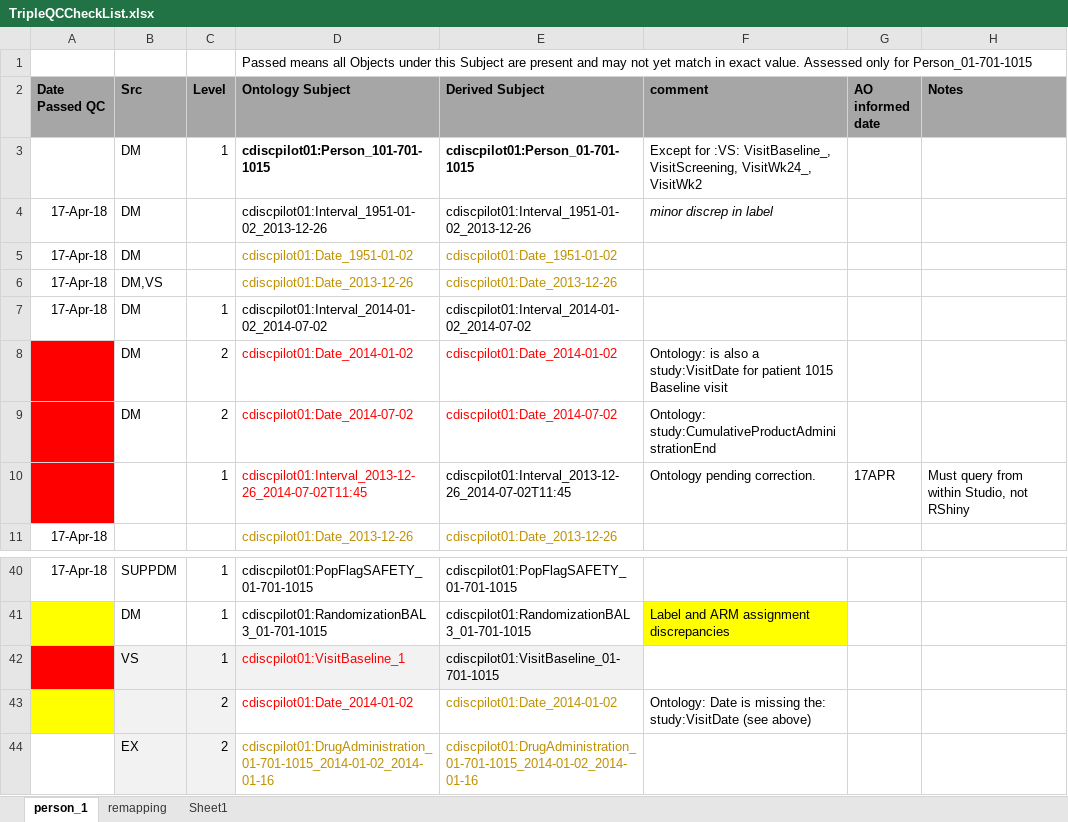
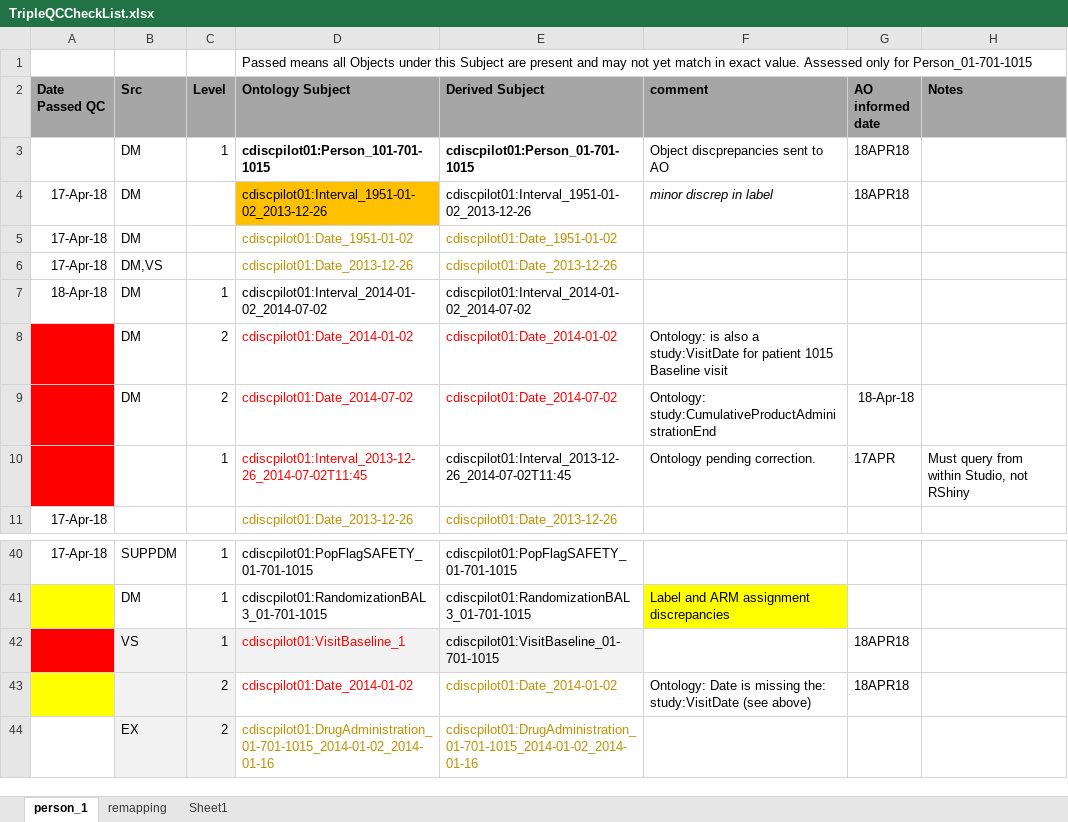
Before and after one commit to phuse-org/CTDasRDF, an Excel workbook: r/validation/TripleQCCheckList.xlsx, sheet person_1, drawn as a sheet; only a part is shown, gaps mark what is left out; values as stored, in another font and other column widths than the file's, no borders; conditional formats not drawn; the diff names each change by its address in the sheet, - before the commit and + after, or states it on an @@ line.

```diff
--- a/r/validation/TripleQCCheckList.xlsx (sheet person_1)
+++ b/r/validation/TripleQCCheckList.xlsx (sheet person_1)
-F3 (comment): Except for :VS: VisitBaseline_, VisitScreening, VisitWk24_, VisitWk2
+F3 (comment): Object discprepancies sent to AO
-G3:G4 (AO informed date): (empty)
+G3:G4 (AO informed date): 18APR18
-D4 fill: none
+D4 fill: #FFC000
-A7 (Date Passed QC): 17-Apr-18
+A7 (Date Passed QC): 18-Apr-18
-G9 (AO informed date): (empty)
+G9 (AO informed date): 18-Apr-18
-G42:G43 (AO informed date): (empty)
+G42:G43 (AO informed date): 18APR18
```
Also changed, not shown: 9 other files.
